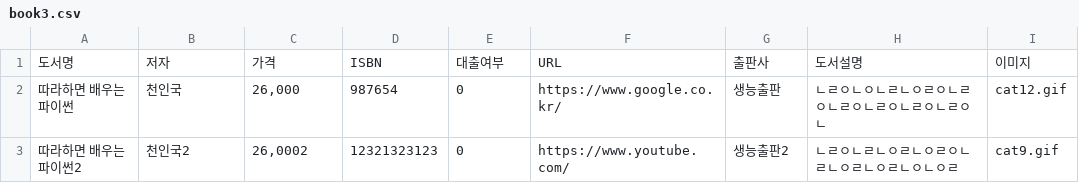
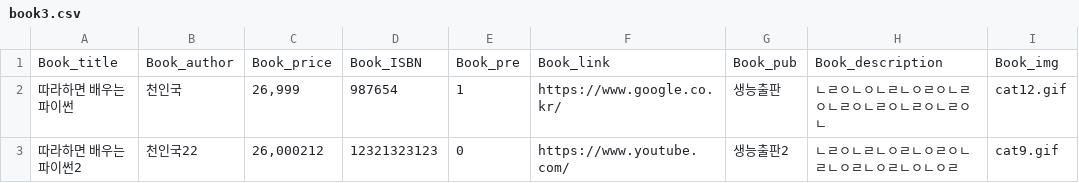
Before and after one commit to Joshen96/Python_Library_Project, a CSV file: GUI/book3.csv, drawn as a sheet.

```diff
--- a/GUI/book3.csv
+++ b/GUI/book3.csv
@@ -1,3 +1,3 @@
-도서명,저자,가격,ISBN,대출여부,URL,출판사,도서설명,이미지
-따라하면 배우는 파이썬,천인국,"26,000",987654,0,https://www.google.co.kr/,생능출판,ㄴㄹㅇㄴㅇㄴㄹㄴㅇㄹㅇㄴㄹㅇㄴㄹㅇㄴㄹㅇㄴㄹㅇㄴㄹㅇㄴ,cat12.gif
-따라하면 배우는 파이썬2,천인국2,"26,0002",12321323123,0,https://www.youtube.com/,생능출판2,ㄴㄹㅇㄴㄹㄴㅇㄹㄴㅇㄹㅇㄴㄹㄴㅇㄹㄴㅇㄹㄴㅇㄴㅇㄹ,cat9.gif
+Book_title,Book_author,Book_price,Book_ISBN,Book_pre,Book_link,Book_pub,Book_description,Book_img
+따라하면 배우는 파이썬,천인국,"26,999",987654,1,https://www.google.co.kr/,생능출판,ㄴㄹㅇㄴㅇㄴㄹㄴㅇㄹㅇㄴㄹㅇㄴㄹㅇㄴㄹㅇㄴㄹㅇㄴㄹㅇㄴ,cat12.gif
+따라하면 배우는 파이썬2,천인국22,"26,000212",12321323123,0,https://www.youtube.com/,생능출판2,ㄴㄹㅇㄴㄹㄴㅇㄹㄴㅇㄹㅇㄴㄹㄴㅇㄹㄴㅇㄹㄴㅇㄴㅇㄹ,cat9.gif
```
Also changed, not shown: 1 other file.
